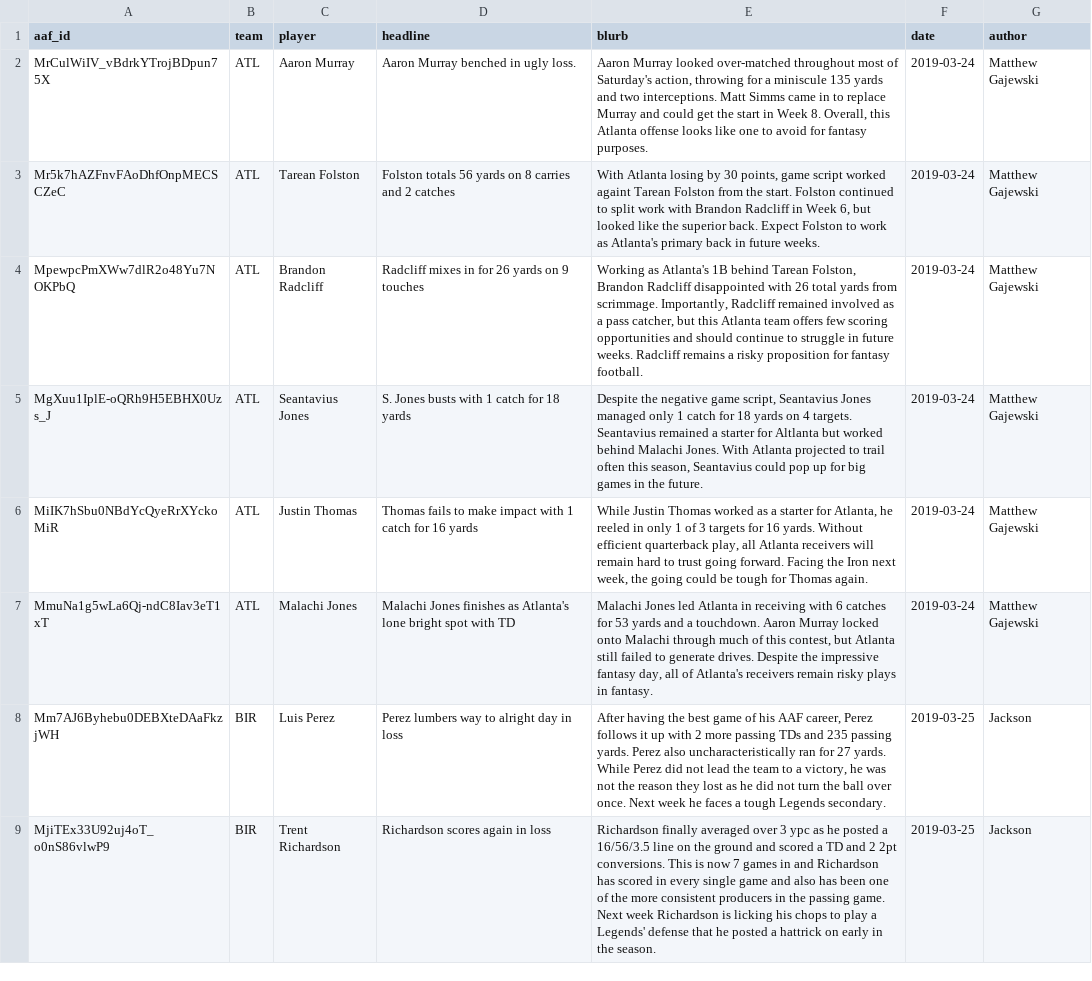
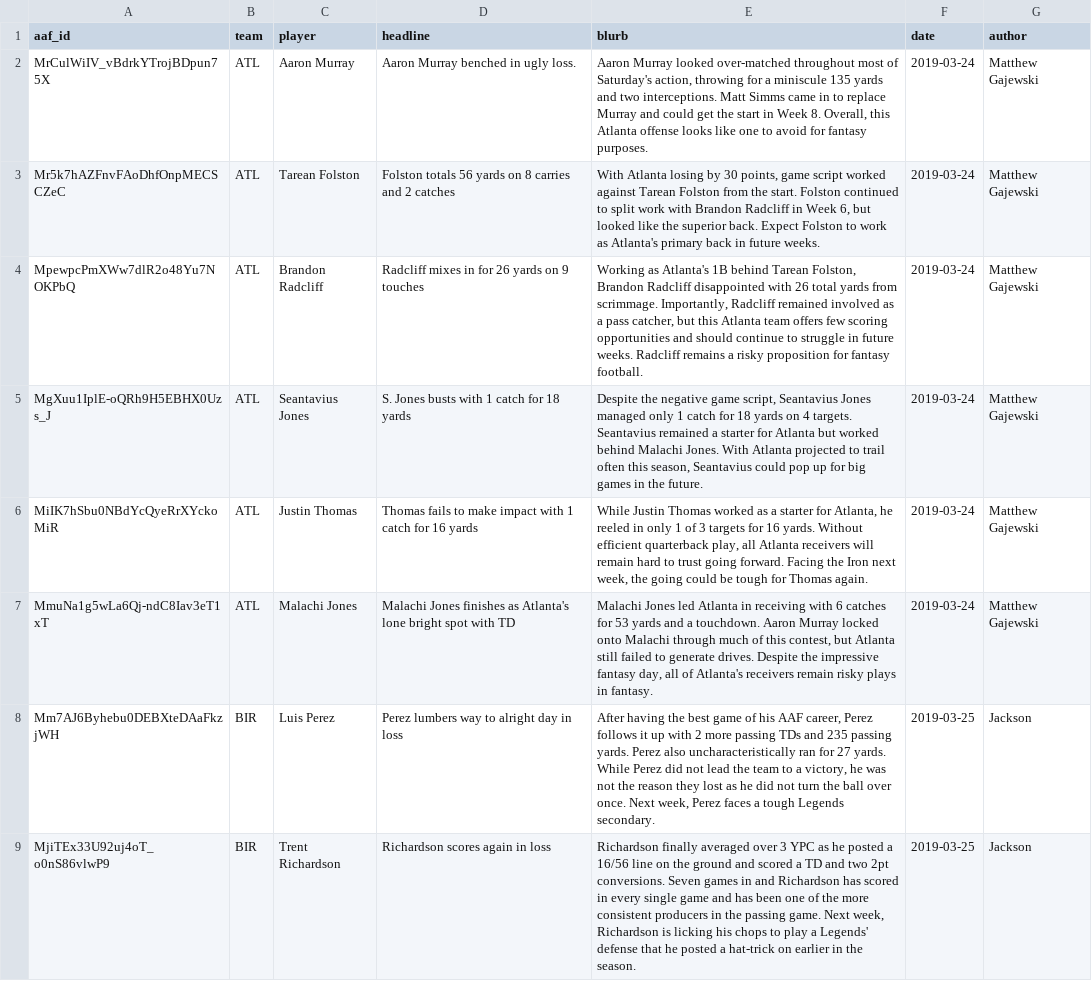
Before and after one commit to swanson/no-extra-points, a CSV file: _data/blurbs/week-07.csv, drawn as a sheet; only a part is shown; the diff covers the shown part only.

```diff
--- a/_data/blurbs/week-07.csv
+++ b/_data/blurbs/week-07.csv
@@ -2,8 +2,8 @@ aaf_id,team,player,headline,blurb,date,author
 MrCulWiIV_vBdrkYTrojBDpun75X,ATL,Aaron Murray,Aaron Murray benched in ugly loss.,"Aaron Murray looked over-matched throughout most of Saturday's action, throwing for a miniscule 135 yards and two interceptions. Matt Simms came in to replace Murray and could get the start in Week 8. Overall, this Atlanta offense looks like one to avoid for fantasy purposes. ",2019-03-24,Matthew Gajewski
-Mr5k7hAZFnvFAoDhfOnpMECSCZeC,ATL,Tarean Folston,Folston totals 56 yards on 8 carries and 2 catches,"With Atlanta losing by 30 points, game script worked againt Tarean Folston from the start. Folston continued to split work with Brandon Radcliff in Week 6, but looked like the superior back. Expect Folston to work as Atlanta's primary back in future weeks.",2019-03-24,Matthew Gajewski
+Mr5k7hAZFnvFAoDhfOnpMECSCZeC,ATL,Tarean Folston,Folston totals 56 yards on 8 carries and 2 catches,"With Atlanta losing by 30 points, game script worked against Tarean Folston from the start. Folston continued to split work with Brandon Radcliff in Week 6, but looked like the superior back. Expect Folston to work as Atlanta's primary back in future weeks.",2019-03-24,Matthew Gajewski
 MpewpcPmXWw7dlR2o48Yu7NOKPbQ,ATL,Brandon Radcliff,Radcliff mixes in for 26 yards on 9 touches,"Working as Atlanta's 1B behind Tarean Folston, Brandon Radcliff disappointed with 26 total yards from scrimmage. Importantly, Radcliff remained involved as a pass catcher, but this Atlanta team offers few scoring opportunities and should continue to struggle in future weeks. Radcliff remains a risky proposition for fantasy football. ",2019-03-24,Matthew Gajewski
-MgXuu1IplE-oQRh9H5EBHX0Uzs_J,ATL,Seantavius Jones,S. Jones busts with 1 catch for 18 yards,"Despite the negative game script, Seantavius Jones managed only 1 catch for 18 yards on 4 targets. Seantavius remained a starter for Altlanta but worked behind Malachi Jones. With Atlanta projected to trail often this season, Seantavius could pop up for big games in the future. ",2019-03-24,Matthew Gajewski
+MgXuu1IplE-oQRh9H5EBHX0Uzs_J,ATL,Seantavius Jones,S. Jones busts with 1 catch for 18 yards,"Despite the negative game script, Seantavius Jones managed only 1 catch for 18 yards on 4 targets. Seantavius remained a starter for Atlanta but worked behind Malachi Jones. With Atlanta projected to trail often this season, Seantavius could pop up for big games in the future. ",2019-03-24,Matthew Gajewski
 MiIK7hSbu0NBdYcQyeRrXYckoMiR,ATL,Justin Thomas,Thomas fails to make impact with 1 catch for 16 yards,"While Justin Thomas worked as a starter for Atlanta, he reeled in only 1 of 3 targets for 16 yards. Without efficient quarterback play, all Atlanta receivers will remain hard to trust going forward. Facing the Iron next week, the going could be tough for Thomas again.",2019-03-24,Matthew Gajewski
 MmuNa1g5wLa6Qj-ndC8Iav3eT1xT,ATL,Malachi Jones,Malachi Jones finishes as Atlanta's lone bright spot with TD,"Malachi Jones led Atlanta in receiving with 6 catches for 53 yards and a touchdown. Aaron Murray locked onto Malachi through much of this contest, but Atlanta still failed to generate drives. Despite the impressive fantasy day, all of Atlanta's receivers remain risky plays in fantasy. ",2019-03-24,Matthew Gajewski
-Mm7AJ6Byhebu0DEBXteDAaFkzjWH,BIR,Luis Perez,Perez lumbers way to alright day in loss,"After having the best game of his AAF career, Perez follows it up with 2 more passing TDs and 235 passing yards. Perez also uncharacteristically ran for 27 yards. While Perez did not lead the team to a victory, he was not the reason they lost as he did not turn the ball over once. Next week he faces a tough Legends secondary.",2019-03-25,Jackson
-MjiTEx33U92uj4oT_o0nS86vlwP9,BIR,Trent Richardson,Richardson scores again in loss,Richardson finally averaged over 3 ypc as he posted a 16/56/3.5 line on the ground and scored a TD and 2 2pt conversions. This is now 7 games in and Richardson has scored in every single game and also has been one of the more consistent producers in the passing game. Next week Richardson is licking his chops to play a Legends' defense that he posted a hattrick on early in the season.,2019-03-25,Jackson
+Mm7AJ6Byhebu0DEBXteDAaFkzjWH,BIR,Luis Perez,Perez lumbers way to alright day in loss,"After having the best game of his AAF career, Perez follows it up with 2 more passing TDs and 235 passing yards. Perez also uncharacteristically ran for 27 yards. While Perez did not lead the team to a victory, he was not the reason they lost as he did not turn the ball over once. Next week, Perez faces a tough Legends secondary.",2019-03-25,Jackson
+MjiTEx33U92uj4oT_o0nS86vlwP9,BIR,Trent Richardson,Richardson scores again in loss,"Richardson finally averaged over 3 YPC as he posted a 16/56 line on the ground and scored a TD and two 2pt conversions. Seven games in and Richardson has scored in every single game and has been one of the more consistent producers in the passing game. Next week, Richardson is licking his chops to play a Legends' defense that he posted a hat-trick on earlier in the season.",2019-03-25,Jackson
```
Also changed, not shown: 17 edited cells elsewhere in this file.
